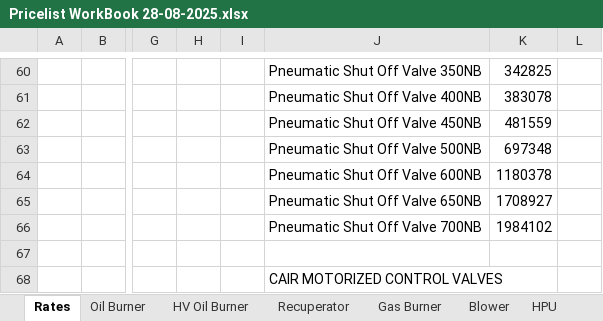
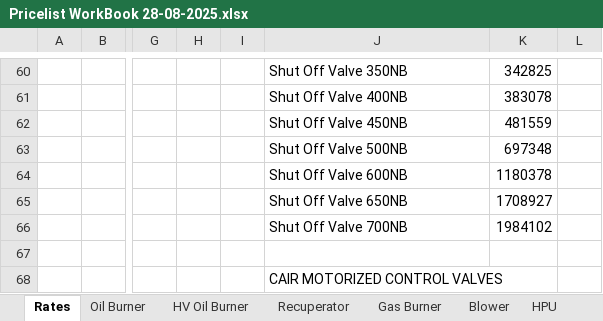
Before and after one commit to crayonink/offer-generator-v1, an Excel workbook: Pricelist WorkBook 28-08-2025.xlsx, sheet Rates, drawn as a sheet; only a part is shown, gaps mark what is left out; values as stored, in another font and other column widths than the file's, no borders; the diff covers the shown part only; the diff names each change by its address in the sheet, - before the commit and + after, or states it on an @@ line.

```diff
--- a/Pricelist WorkBook 28-08-2025.xlsx (sheet Rates)
+++ b/Pricelist WorkBook 28-08-2025.xlsx (sheet Rates)
-J60: Pneumatic Shut Off Valve 350NB
+J60: Shut Off Valve 350NB
-J61: Pneumatic Shut Off Valve 400NB
+J61: Shut Off Valve 400NB
-J62: Pneumatic Shut Off Valve 450NB
+J62: Shut Off Valve 450NB
-J63: Pneumatic Shut Off Valve 500NB
+J63: Shut Off Valve 500NB
-J64: Pneumatic Shut Off Valve 600NB
+J64: Shut Off Valve 600NB
-J65: Pneumatic Shut Off Valve 650NB
+J65: Shut Off Valve 650NB
-J66: Pneumatic Shut Off Valve 700NB
+J66: Shut Off Valve 700NB
```
Also changed, not shown: 27 edited cells elsewhere in this sheet, 1 other file.
